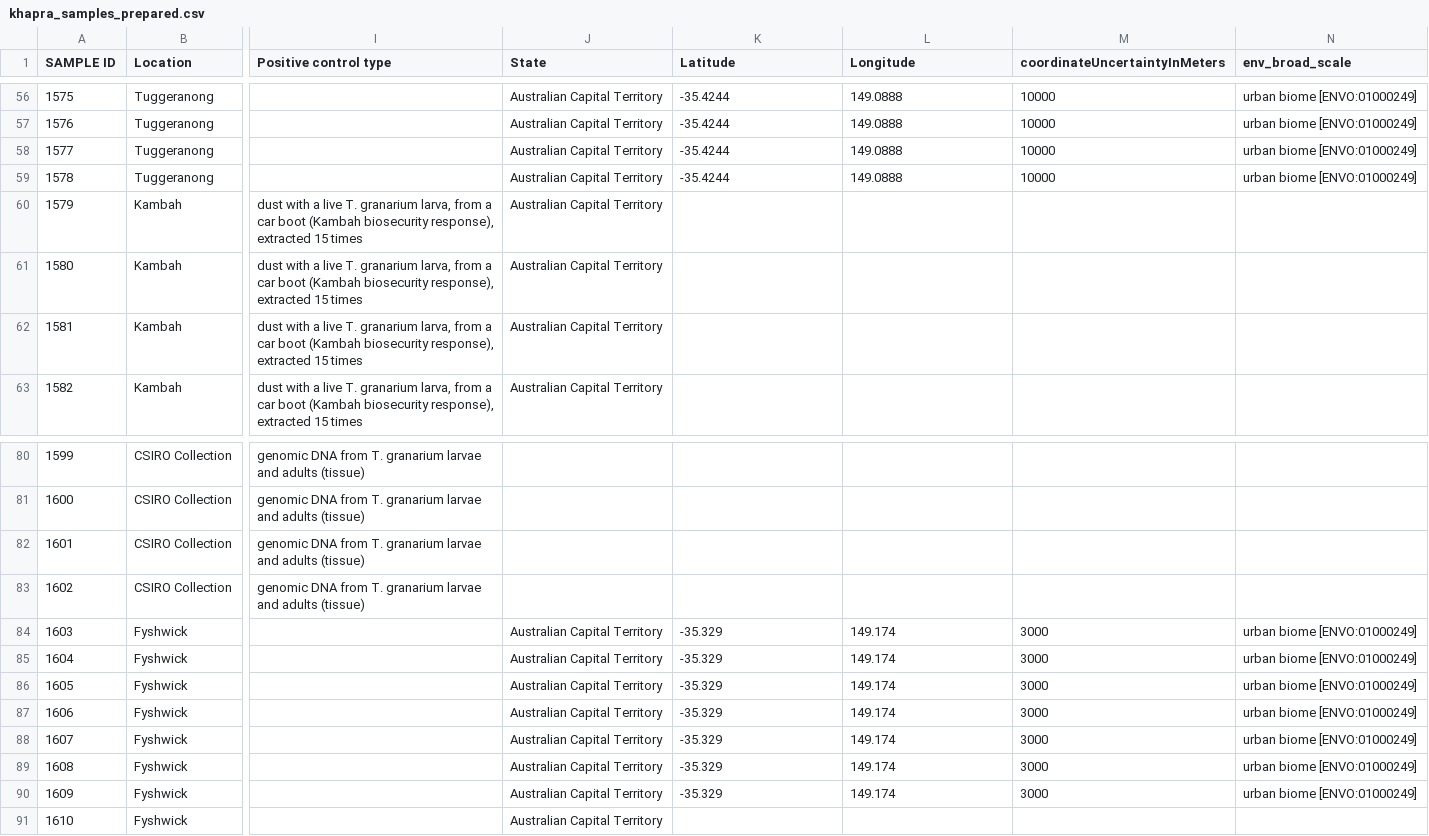
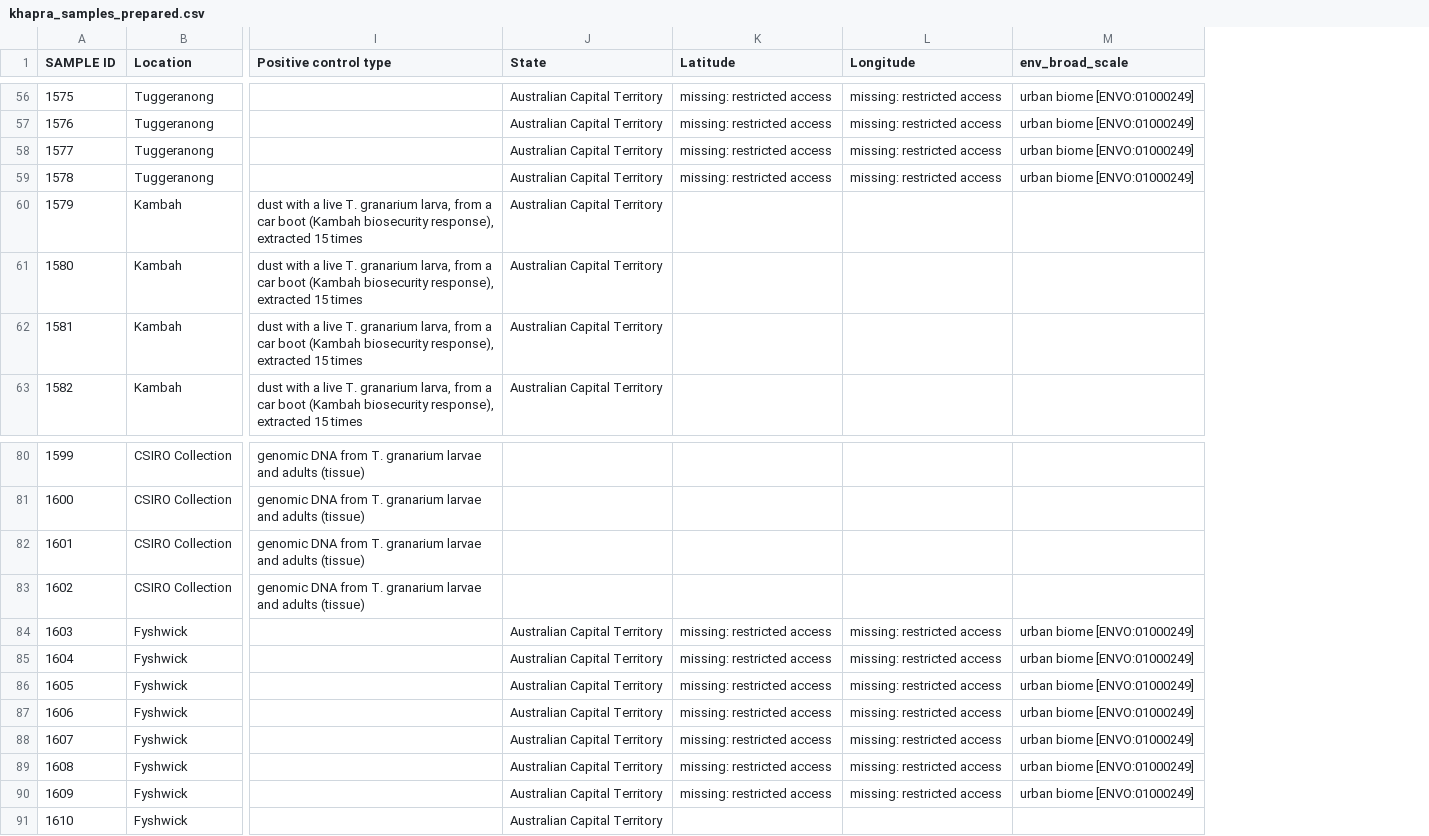
Before and after one commit to FAIR-eDNA/FAIRe-Galaxy, a CSV file: shiny/demo/khapra/khapra_samples_prepared.csv, drawn as a sheet; only a part is shown, gaps mark what is left out; the diff covers the shown part only; the diff names each change by its address in the sheet, - before the commit and + after, or states it on an @@ line.

```diff
--- a/shiny/demo/khapra/khapra_samples_prepared.csv
+++ b/shiny/demo/khapra/khapra_samples_prepared.csv
-column M (coordinateUncertaintyInMeters), rows 56-59: all 10000; rows 84-90: all 3000
-K56:K59 (Latitude): -35.4244
+K56:K59 (Latitude): missing: restricted access
-L56:L59 (Longitude): 149.0888
+L56:L59 (Longitude): missing: restricted access
-K84:K90 (Latitude): -35.329
+K84:K90 (Latitude): missing: restricted access
-L84:L90 (Longitude): 149.174
+L84:L90 (Longitude): missing: restricted access
```
Also changed, not shown: 92 edited cells elsewhere in this file, dev/faire_mapper_khapra/project_values.tsv, dev/faire_mapper_khapra/reviewer_decisions.tsv, 7 other files.
